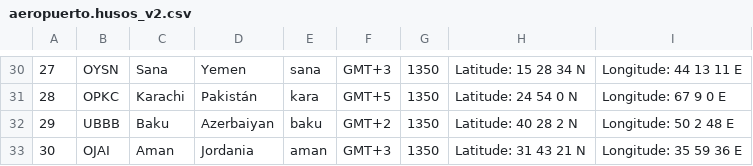
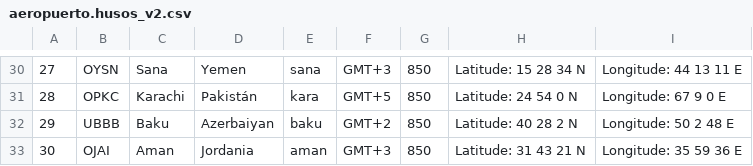
Before and after one commit to rgpq25/RedEx-System, a CSV file: backend/redex_back/src/main/resources/static/aeropuerto.husos_v2.csv, drawn as a sheet; only a part is shown, gaps mark what is left out; the diff covers the shown part only.

```diff
--- a/backend/redex_back/src/main/resources/static/aeropuerto.husos_v2.csv
+++ b/backend/redex_back/src/main/resources/static/aeropuerto.husos_v2.csv
@@ -30,4 +30,4 @@
-27;OYSN;Sana;Yemen;sana;GMT+3;1350;Latitude: 15 28 34 N;Longitude: 44 13 11 E
-28;OPKC;Karachi;Pakistán;kara;GMT+5;1350;Latitude: 24 54 0 N;Longitude: 67 9 0 E
-29;UBBB;Baku;Azerbaiyan;baku;GMT+2;1350;Latitude: 40 28 2 N;Longitude: 50 2 48 E
-30;OJAI;Aman;Jordania;aman;GMT+3;1350;Latitude: 31 43 21 N;Longitude: 35 59 36 E
+27;OYSN;Sana;Yemen;sana;GMT+3;850;Latitude: 15 28 34 N;Longitude: 44 13 11 E
+28;OPKC;Karachi;Pakistán;kara;GMT+5;850;Latitude: 24 54 0 N;Longitude: 67 9 0 E
+29;UBBB;Baku;Azerbaiyan;baku;GMT+2;850;Latitude: 40 28 2 N;Longitude: 50 2 48 E
+30;OJAI;Aman;Jordania;aman;GMT+3;850;Latitude: 31 43 21 N;Longitude: 35 59 36 E
```
Also changed, not shown: 26 edited cells elsewhere in this file, 4 other files.
